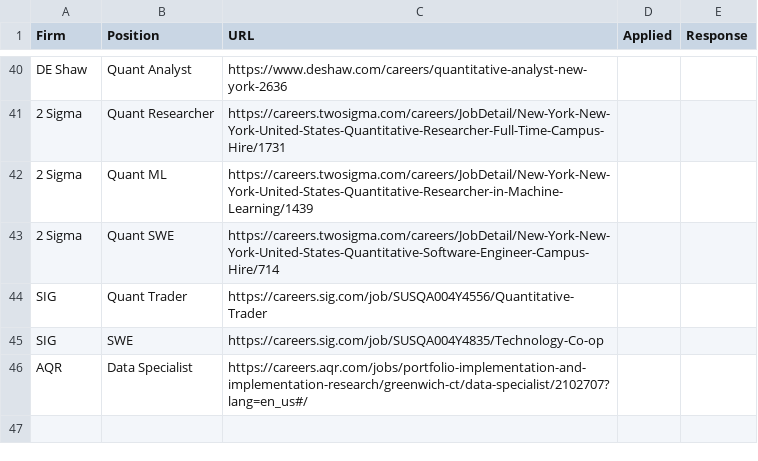
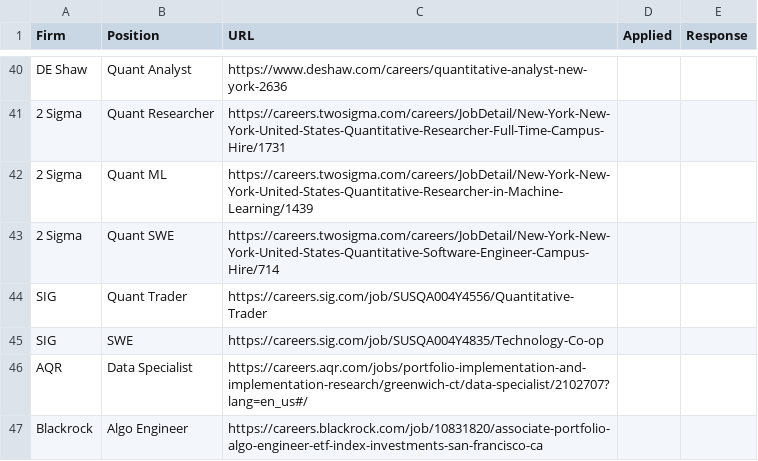
Before and after one commit to RUFizzBuzz/FizzBuzz2020, a CSV file: Jobs/Fulltime/Quant.csv, drawn as a sheet; only a part is shown, gaps mark what is left out.

```diff
--- a/Jobs/Fulltime/Quant.csv
+++ b/Jobs/Fulltime/Quant.csv
@@ -46 +46,2 @@ SIG,SWE,https://careers.sig.com/job/SUSQA004Y4835/Technology-Co-op,,
 AQR,Data Specialist,https://careers.aqr.com/jobs/portfolio-implementation-and-implementation-research/greenwich-ct/data-specialist/2102707?lang=en_us#/,,
+Blackrock,Algo Engineer,https://careers.blackrock.com/job/10831820/associate-portfolio-algo-engineer-etf-index-investments-san-francisco-ca,,
```
Also changed, not shown: 19 other files.
